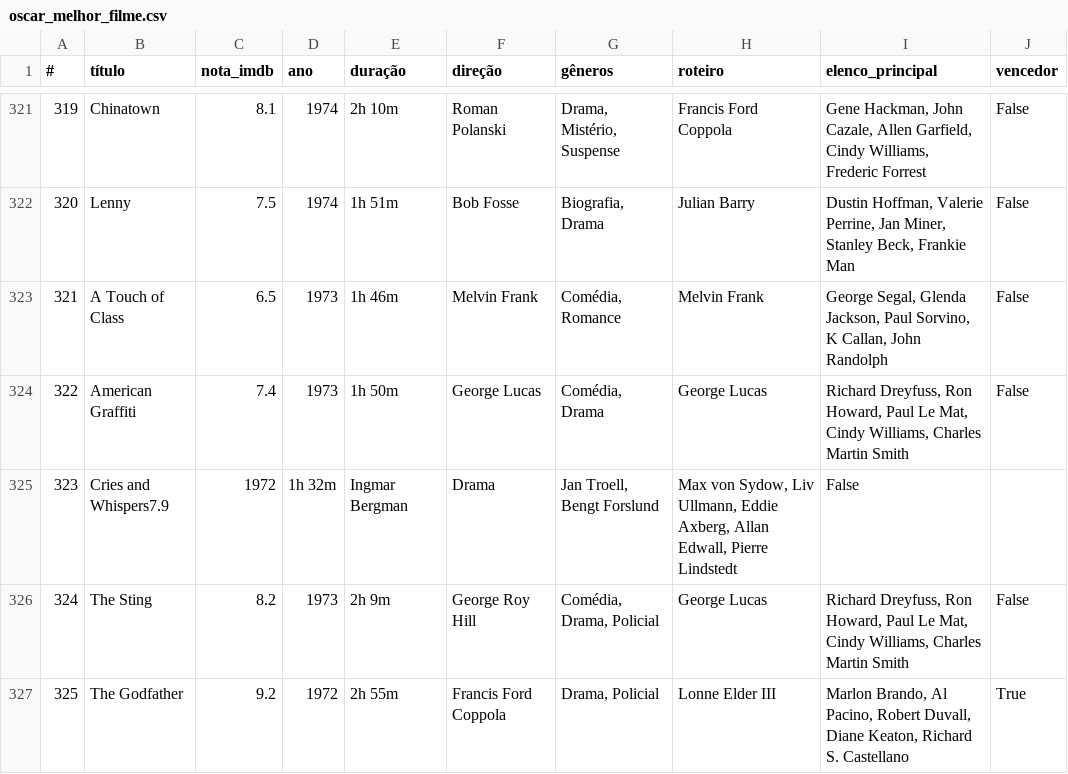
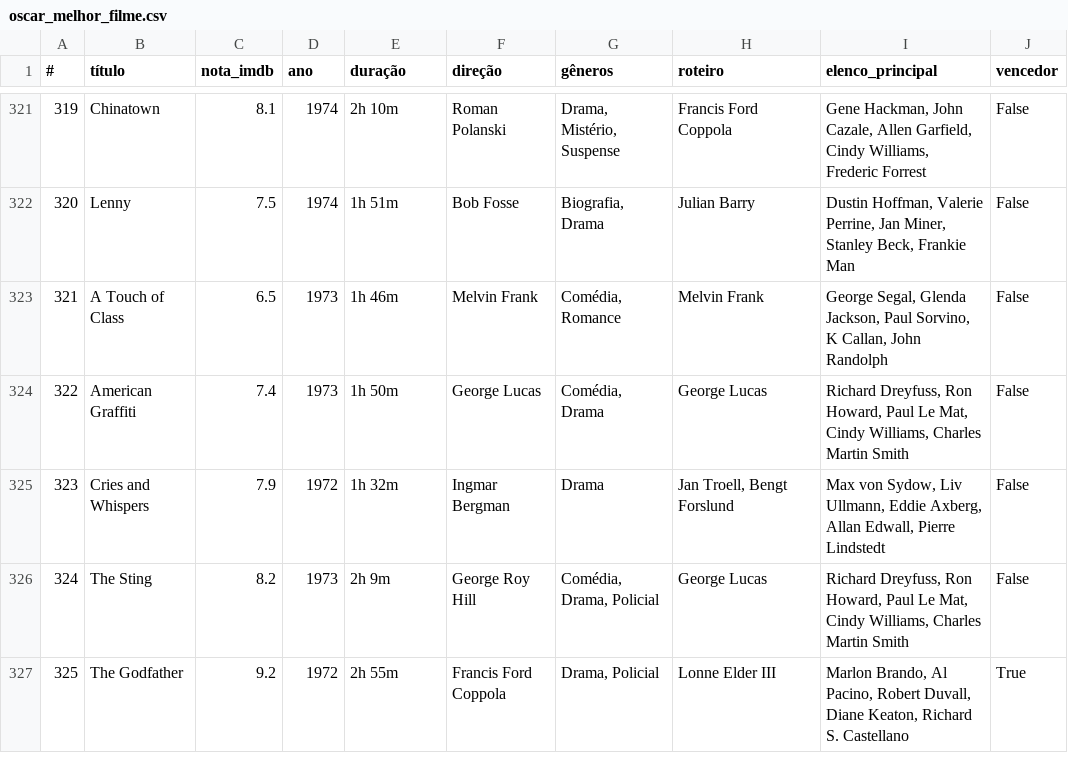
Before and after one commit to nicolascaseiro/Oscar-Melhor-Filme, a CSV file: oscar_melhor_filme.csv, drawn as a sheet; only a part is shown, gaps mark what is left out.

Commit message:
Update oscar_melhor_filme.csv

```diff
--- a/oscar_melhor_filme.csv
+++ b/oscar_melhor_filme.csv
@@ -324,3 +324,3 @@
 322,American Graffiti,7.4,1973,1h 50m,George Lucas,"Comédia, Drama",George Lucas,"Richard Dreyfuss, Ron Howard, Paul Le Mat, Cindy Williams, Charles Martin Smith",False
-323,Cries and Whispers7.9,1972,1h 32m,Ingmar Bergman,Drama,"Jan Troell, Bengt Forslund","Max von Sydow, Liv Ullmann, Eddie Axberg, Allan Edwall, Pierre Lindstedt",False
+323,Cries and Whispers,7.9,1972,1h 32m,Ingmar Bergman,Drama,"Jan Troell, Bengt Forslund","Max von Sydow, Liv Ullmann, Eddie Axberg, Allan Edwall, Pierre Lindstedt",False
 324,The Sting,8.2,1973,2h 9m,George Roy Hill,"Comédia, Drama, Policial",George Lucas,"Richard Dreyfuss, Ron Howard, Paul Le Mat, Cindy Williams, Charles Martin Smith",False
```
